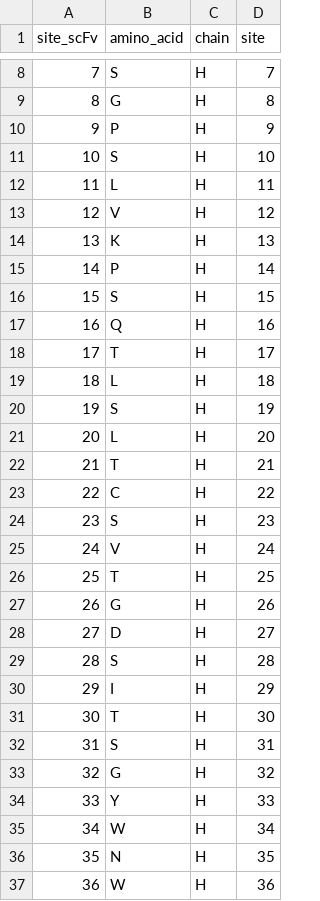
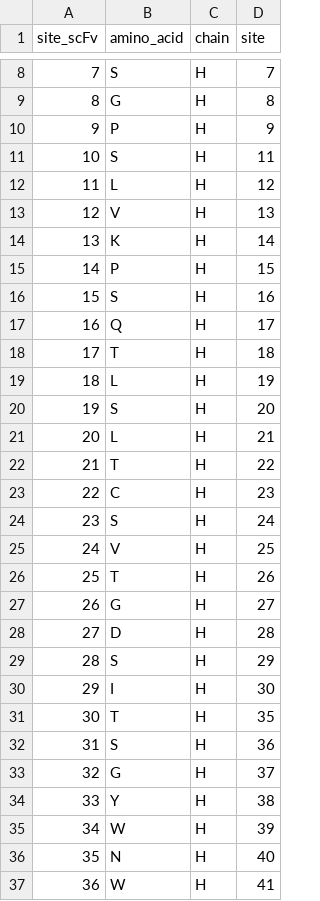
Before and after one commit to jbloomlab/Ab-CGGnaive_DMS, a CSV file: data/CGGnaive_sites.csv, drawn as a sheet; only a part is shown, gaps mark what is left out; the diff covers the shown part only.

Commit message:
update IMGT numbering index lookup table

```diff
--- a/data/CGGnaive_sites.csv
+++ b/data/CGGnaive_sites.csv
@@ -10,28 +10,28 @@ site_scFv,amino_acid,chain,site
 9,P,H,9
-10,S,H,10
-11,L,H,11
-12,V,H,12
-13,K,H,13
-14,P,H,14
-15,S,H,15
-16,Q,H,16
-17,T,H,17
-18,L,H,18
-19,S,H,19
-20,L,H,20
-21,T,H,21
-22,C,H,22
-23,S,H,23
-24,V,H,24
-25,T,H,25
-26,G,H,26
-27,D,H,27
-28,S,H,28
-29,I,H,29
-30,T,H,30
-31,S,H,31
-32,G,H,32
-33,Y,H,33
-34,W,H,34
-35,N,H,35
-36,W,H,36
+10,S,H,11
+11,L,H,12
+12,V,H,13
+13,K,H,14
+14,P,H,15
+15,S,H,16
+16,Q,H,17
+17,T,H,18
+18,L,H,19
+19,S,H,20
+20,L,H,21
+21,T,H,22
+22,C,H,23
+23,S,H,24
+24,V,H,25
+25,T,H,26
+26,G,H,27
+27,D,H,28
+28,S,H,29
+29,I,H,30
+30,T,H,35
+31,S,H,36
+32,G,H,37
+33,Y,H,38
+34,W,H,39
+35,N,H,40
+36,W,H,41
```
Also changed, not shown: 155 edited cells elsewhere in this file, 1 other file.
